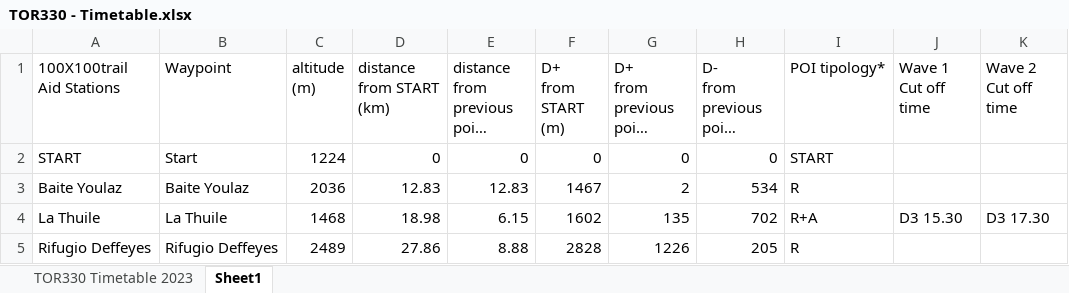
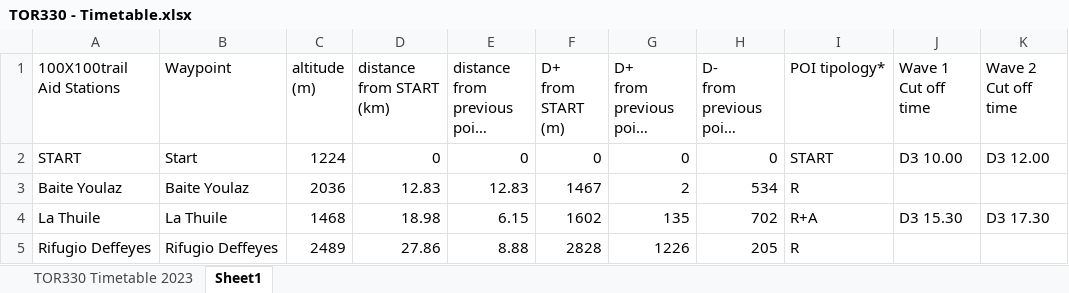
Before and after one commit to kjonina/TORX, an Excel workbook: TOR330 Data/TOR330 - Timetable.xlsx, sheet Sheet1, drawn as a sheet; only a part is shown; long unchanged cells end in …; values as stored, in another font and other column widths than the file's, no cell formats; the diff names each change by its address in the sheet, - before the commit and + after, or states it on an @@ line.

```diff
--- a/TOR330 Data/TOR330 - Timetable.xlsx (sheet Sheet1)
+++ b/TOR330 Data/TOR330 - Timetable.xlsx (sheet Sheet1)
-J2 (Wave 1 Cut off time): (empty)
+J2 (Wave 1 Cut off time): D3 10.00
-K2 (Wave 2 Cut off time): (empty)
+K2 (Wave 2 Cut off time): D3 12.00
```
Also changed, not shown: cell formats, 23 other files.
